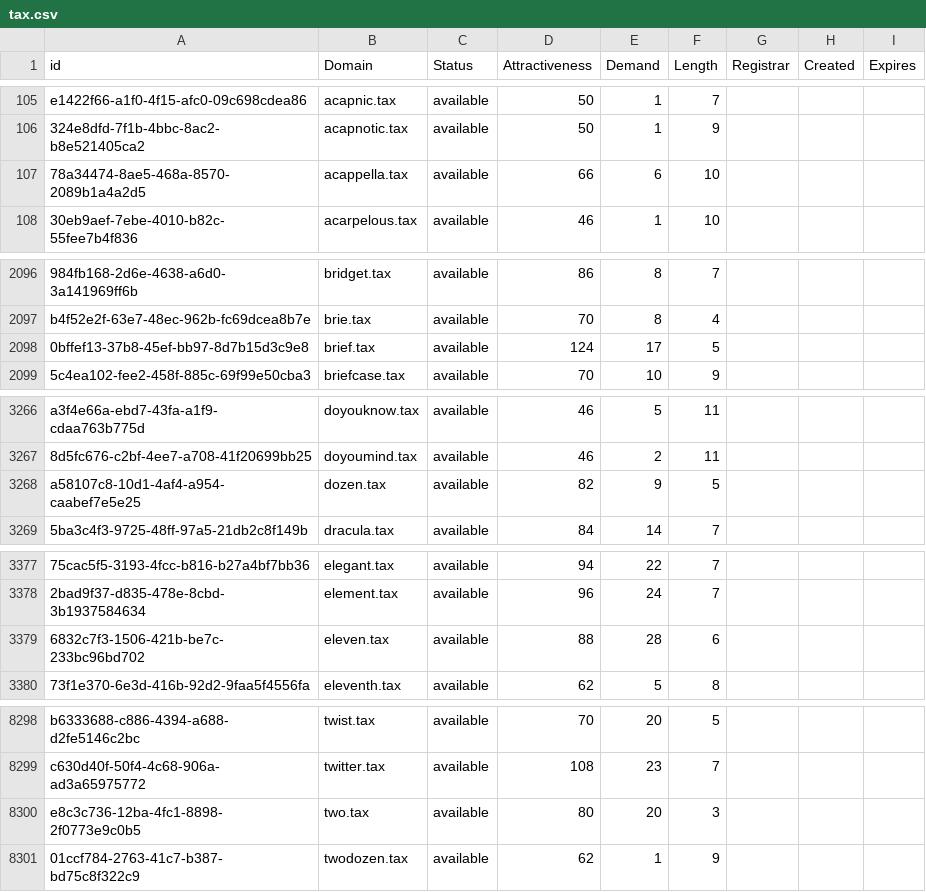
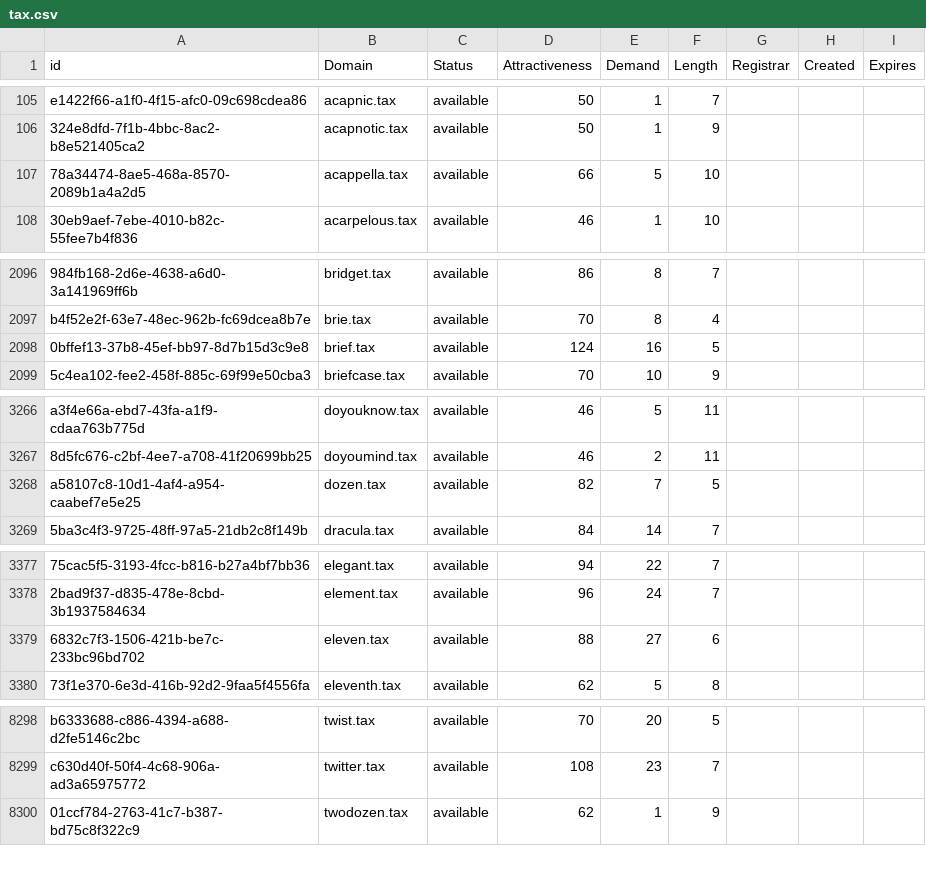
Before and after one commit to UniqueDomains/tax-oneword-domains, a CSV file: tax.csv, drawn as a sheet; only a part is shown, gaps mark what is left out; the diff covers the shown part only; the diff names each change by its address in the sheet, - before the commit and + after, or states it on an @@ line.

Commit message:
Domains update

```diff
--- a/tax.csv
+++ b/tax.csv
-E107 (Demand): 6
+E107 (Demand): 5
-E2098 (Demand): 17
+E2098 (Demand): 16
-E3268 (Demand): 9
+E3268 (Demand): 7
-E3379 (Demand): 28
+E3379 (Demand): 27
-row 8300: e8c3c736-12ba-4fc1-8898-2f0773e9c0b5 | two.tax | available | 80 | 20 | 3
```
Also changed, not shown: 8 edited cells elsewhere in this file, 2 other files.
